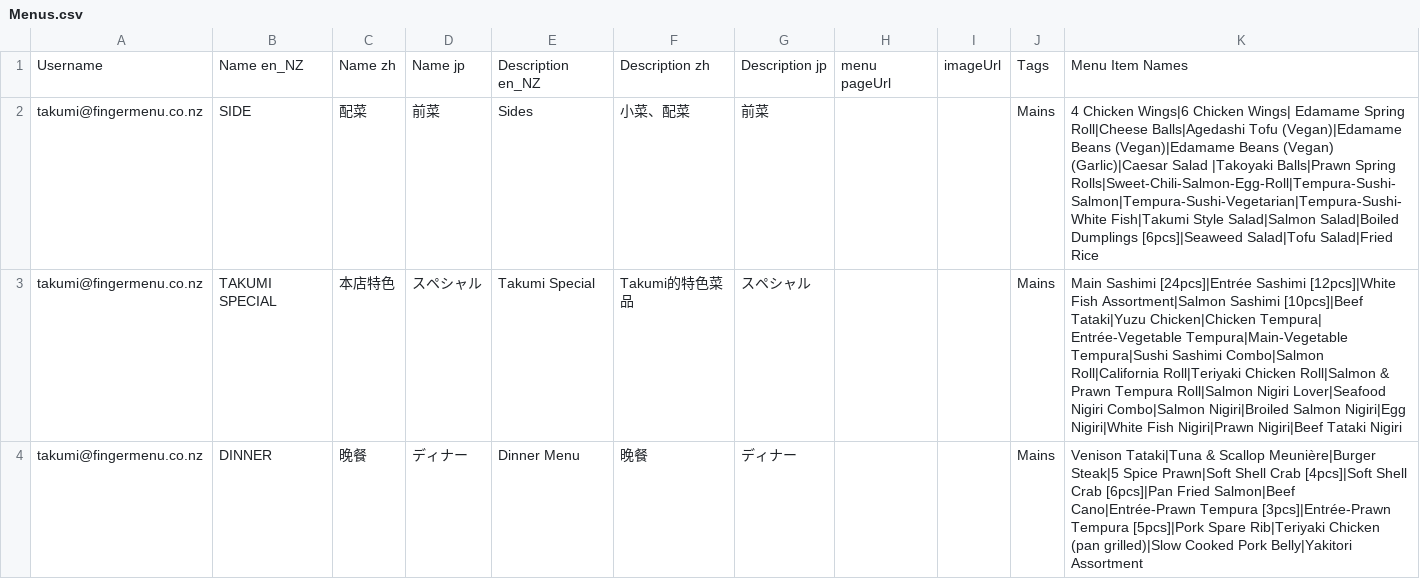
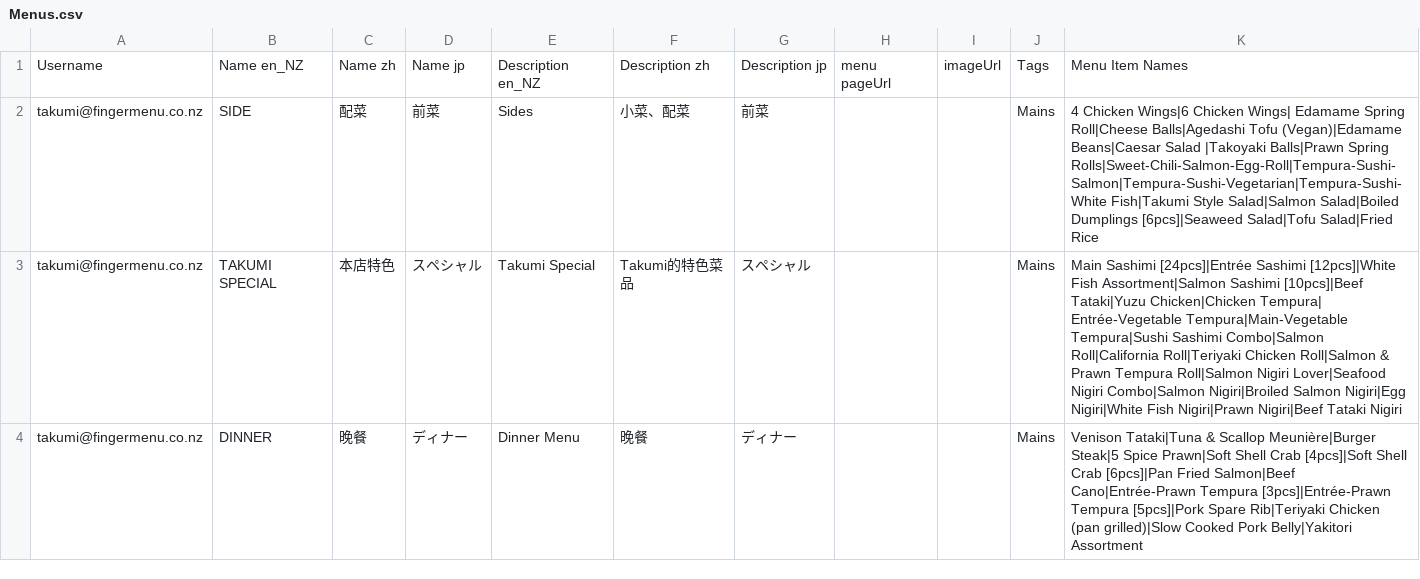
Before and after one commit to fingermenu/finger-menu-helper-tools, a CSV file: data/Menus.csv, drawn as a sheet; only a part is shown.

```diff
--- a/data/Menus.csv
+++ b/data/Menus.csv
@@ -1,3 +1,3 @@
 Username,Name en_NZ,Name zh,Name jp,Description en_NZ,Description zh,Description  jp,menu pageUrl,imageUrl,Tags,Menu Item Names
-takumi@fingermenu.co.nz,SIDE,配菜,前菜,Sides,小菜、配菜,前菜,,,Mains,4 Chicken Wings|6 Chicken Wings| Edamame Spring Roll|Cheese Balls|Agedashi Tofu (Vegan)|Edamame Beans (Vegan)|Edamame Beans (Vegan) (Garlic)|Caesar Salad |Takoyaki Balls|Prawn Spring Rolls|Sweet-Chili-Salmon-Egg-Roll|Tempura-Sushi-Salmon|Tempura-Sushi-Vegetarian|Tempura-Sushi-White Fish|Takumi Style Salad|Salmon Salad|Boiled Dumplings [6pcs]|Seaweed Salad|Tofu Salad|Fried Rice
+takumi@fingermenu.co.nz,SIDE,配菜,前菜,Sides,小菜、配菜,前菜,,,Mains,4 Chicken Wings|6 Chicken Wings| Edamame Spring Roll|Cheese Balls|Agedashi Tofu (Vegan)|Edamame Beans|Caesar Salad |Takoyaki Balls|Prawn Spring Rolls|Sweet-Chili-Salmon-Egg-Roll|Tempura-Sushi-Salmon|Tempura-Sushi-Vegetarian|Tempura-Sushi-White Fish|Takumi Style Salad|Salmon Salad|Boiled Dumplings [6pcs]|Seaweed Salad|Tofu Salad|Fried Rice
 takumi@fingermenu.co.nz,TAKUMI SPECIAL,本店特色,スペシャル,Takumi Special,Takumi的特色菜品,スペシャル,,,Mains,Main Sashimi [24pcs]|Entrée Sashimi [12pcs]|White Fish Assortment|Salmon Sashimi [10pcs]|Beef Tataki|Yuzu Chicken|Chicken Tempura| Entrée-Vegetable Tempura|Main-Vegetable Tempura|Sushi Sashimi Combo|Salmon Roll|California Roll|Teriyaki Chicken Roll|Salmon & Prawn Tempura Roll|Salmon Nigiri Lover|Seafood Nigiri Combo|Salmon Nigiri|Broiled Salmon Nigiri|Egg Nigiri|White Fish Nigiri|Prawn Nigiri|Beef Tataki Nigiri
```
Also changed, not shown: 2 other files.
